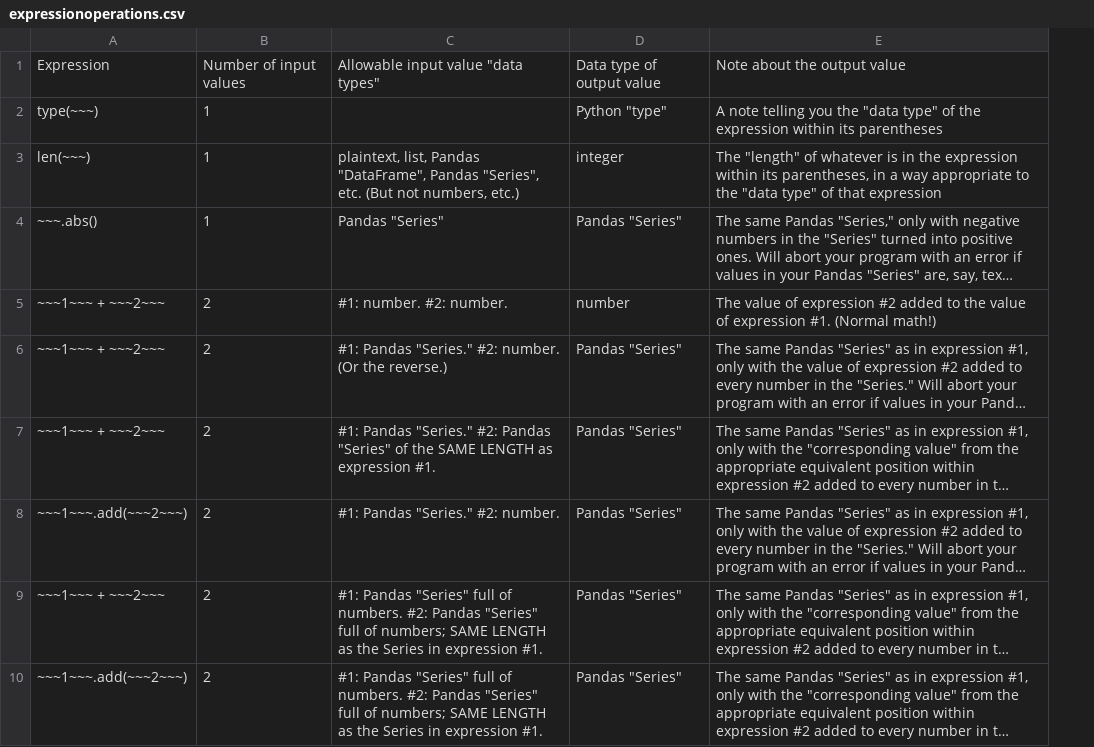
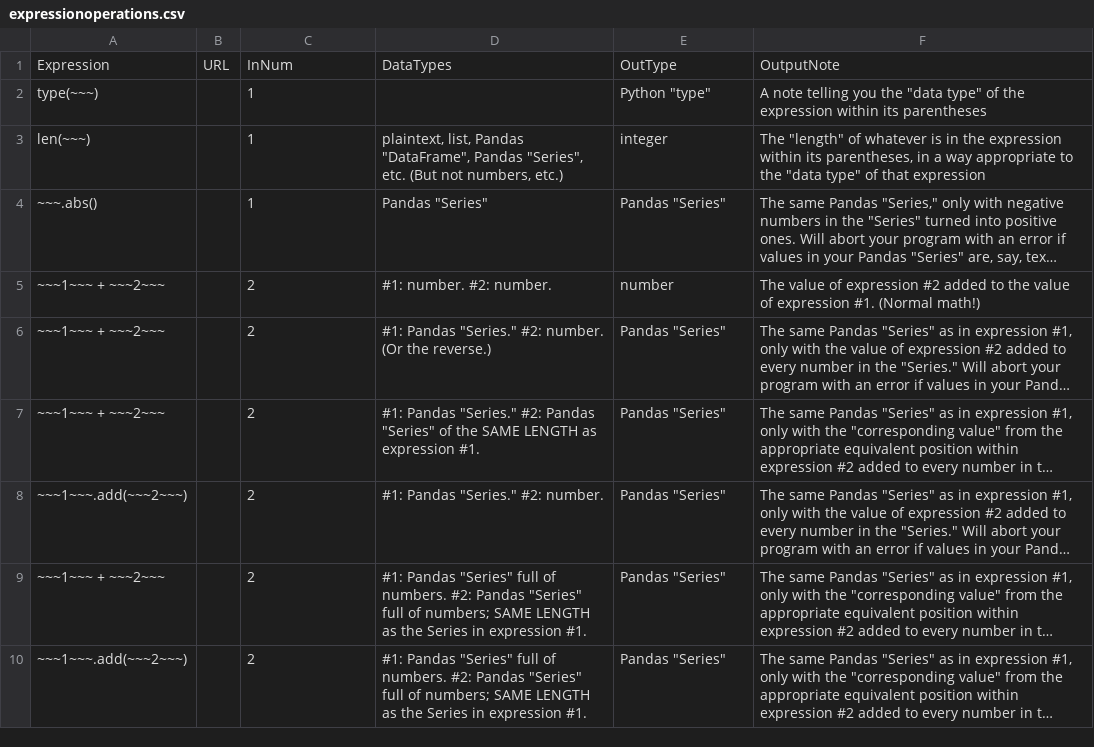
Before and after one commit to pypancsv/pypancsv, a CSV file: docs/_data/expressionoperations.csv, drawn as a sheet; only a part is shown; long unchanged cells end in …; removed rows and columns are numbered as before the commit, all else as after; the diff names each change by its address in the sheet, - before the commit and + after, or states it on an @@ line.

Commit message:
Update expressionoperations.csv

```diff
--- a/docs/_data/expressionoperations.csv
+++ b/docs/_data/expressionoperations.csv
+column B, empty
-row 1: Expression | Number of input values | Allowable input value "data types" | Data type of output value | Note about the output value
+row 1: Expression | URL | InNum | DataTypes | OutType | OutputNote
```
